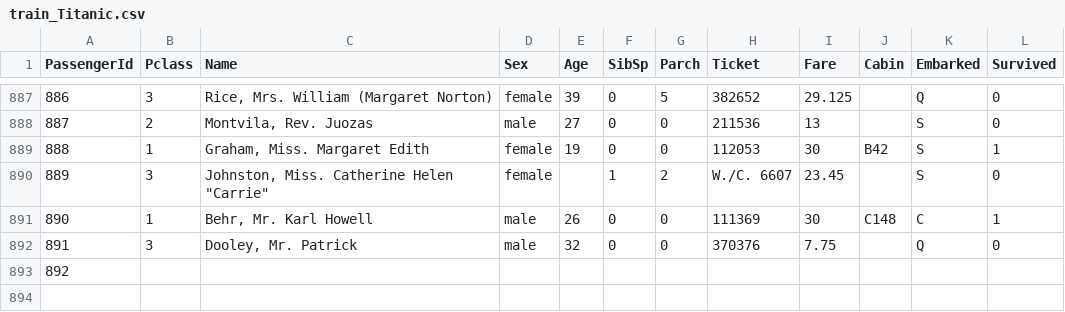
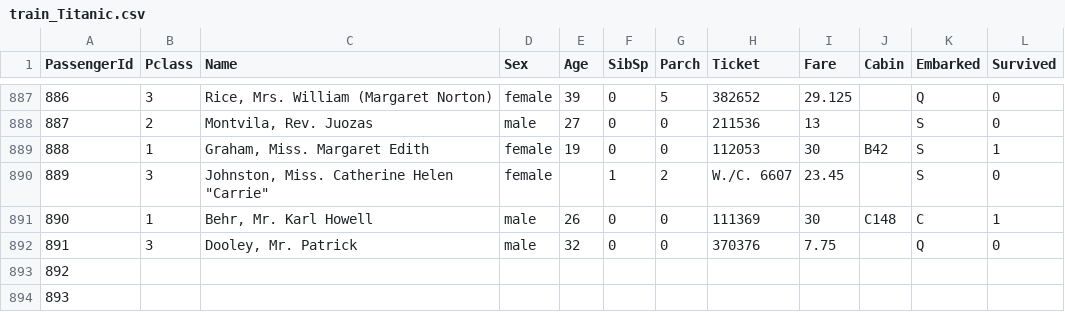
Before and after one commit to Mona-poursabran/Code, a CSV file: train_Titanic.csv, drawn as a sheet; only a part is shown, gaps mark what is left out.

Commit message:
one more num added

```diff
--- a/train_Titanic.csv
+++ b/train_Titanic.csv
@@ -893 +893,2 @@ PassengerId,Pclass,Name,Sex,Age,SibSp,Parch,Ticket,Fare,Cabin,Embarked,Survived
 892,,,,,,,,,,,
+893
```
